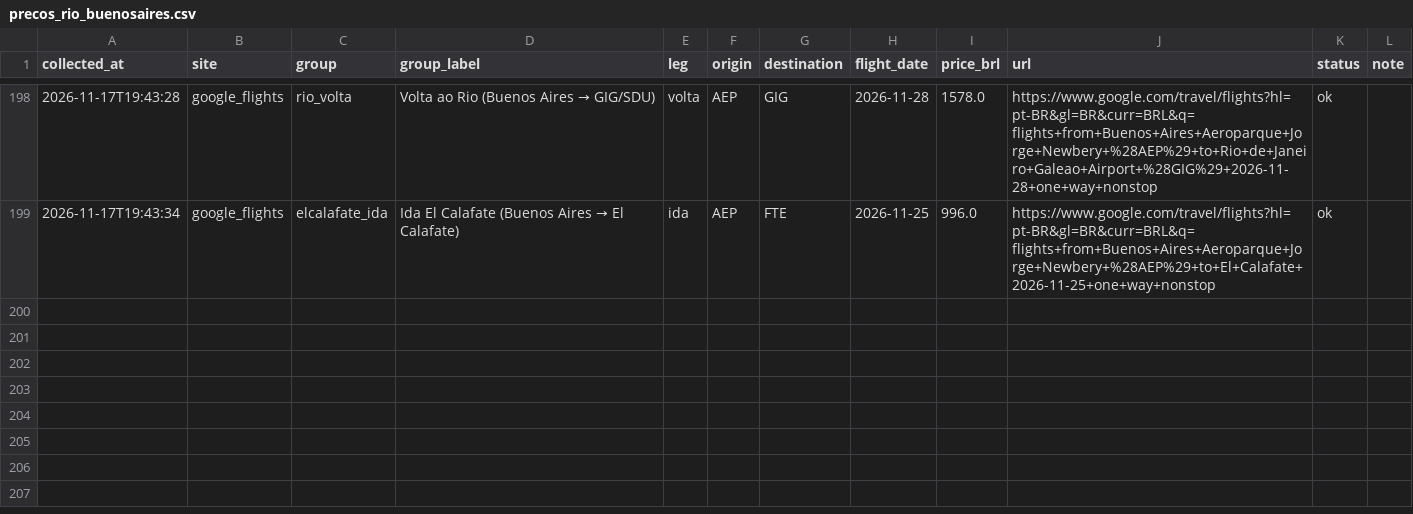
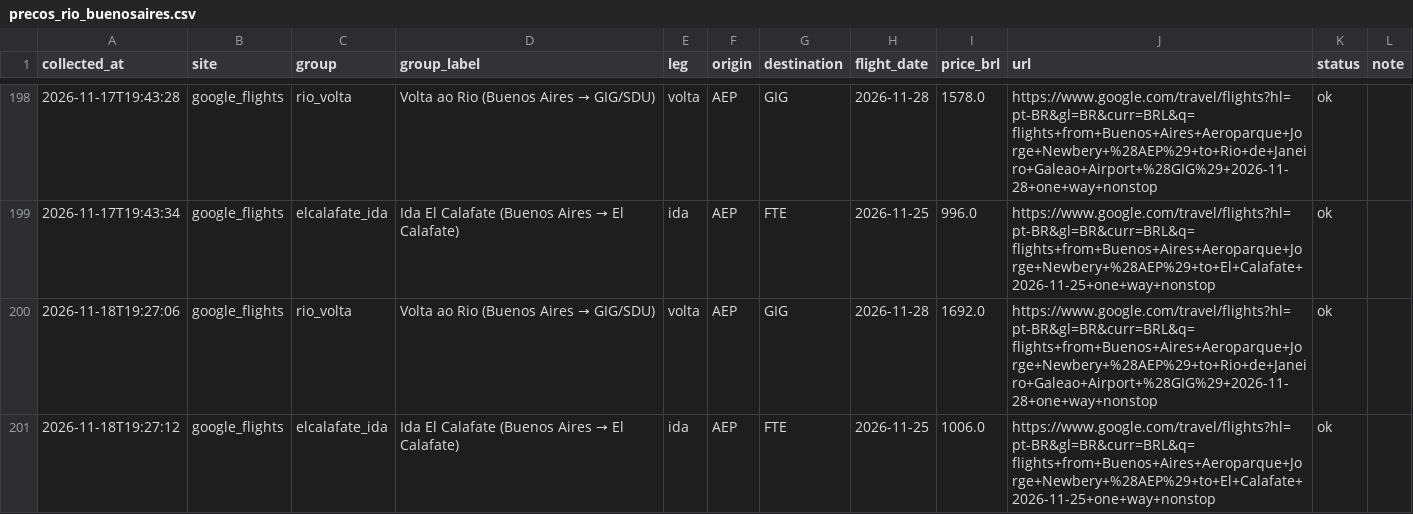
Before and after one commit to yalves/flight-price-checker, a CSV file: precos_rio_buenosaires.csv, drawn as a sheet; only a part is shown, gaps mark what is left out.

```diff
--- a/precos_rio_buenosaires.csv
+++ b/precos_rio_buenosaires.csv
@@ -199 +199,3 @@
 2026-11-17T19:43:34,google_flights,elcalafate_ida,Ida El Calafate (Buenos Aires → El Calafate),ida,AEP,FTE,2026-11-25,996.0,https://www.google.com/travel/flights?hl=pt-BR&gl=BR&curr=BRL&q=flights+from+Buenos+Aires+Aeroparque+Jorge+Newbery+%28AEP%29+to+El+Calafate+2026-11-25+one+way+nonstop,ok,
+2026-11-18T19:27:06,google_flights,rio_volta,Volta ao Rio (Buenos Aires → GIG/SDU),volta,AEP,GIG,2026-11-28,1692.0,https://www.google.com/travel/flights?hl=pt-BR&gl=BR&curr=BRL&q=flights+from+Buenos+Aires+Aeroparque+Jorge+Newbery+%28AEP%29+to+Rio+de+Janeiro+Galeao+Airport+%28GIG%29+2026-11-28+one+way+nonstop,ok,
+2026-11-18T19:27:12,google_flights,elcalafate_ida,Ida El Calafate (Buenos Aires → El Calafate),ida,AEP,FTE,2026-11-25,1006.0,https://www.google.com/travel/flights?hl=pt-BR&gl=BR&curr=BRL&q=flights+from+Buenos+Aires+Aeroparque+Jorge+Newbery+%28AEP%29+to+El+Calafate+2026-11-25+one+way+nonstop,ok,
```
Also changed, not shown: 1 other file.
